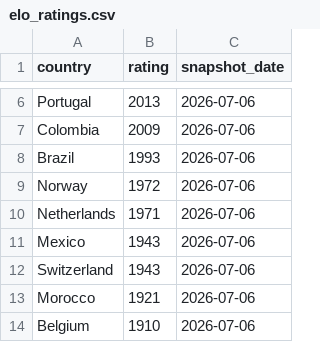
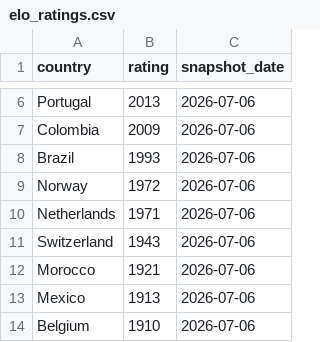
Before and after one commit to OfekDr1/FIFA-Analyst, a CSV file: scripts/elo_ratings.csv, drawn as a sheet; only a part is shown, gaps mark what is left out; the diff covers the shown part only.

```diff
--- a/scripts/elo_ratings.csv
+++ b/scripts/elo_ratings.csv
@@ -10,5 +10,5 @@ Norway,1972,2026-07-06
 Netherlands,1971,2026-07-06
-Mexico,1943,2026-07-06
 Switzerland,1943,2026-07-06
 Morocco,1921,2026-07-06
+Mexico,1913,2026-07-06
 Belgium,1910,2026-07-06
```
Also changed, not shown: 1 added row, 1 removed row and 14 edited cells elsewhere in this file, 2 other files.
